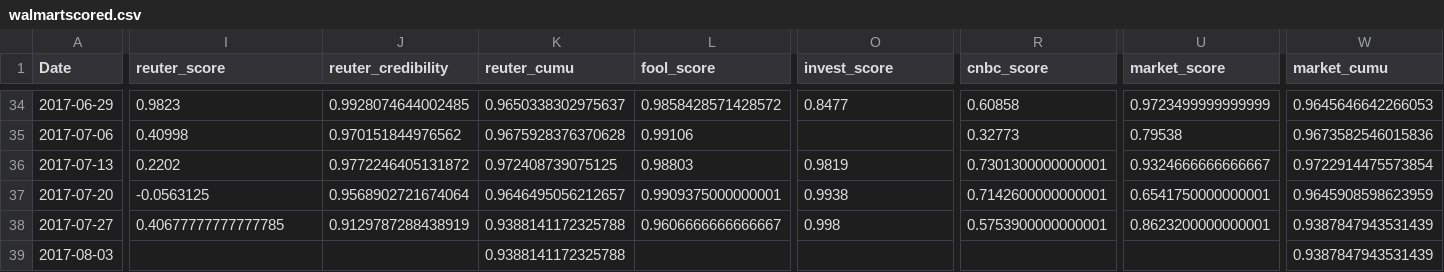
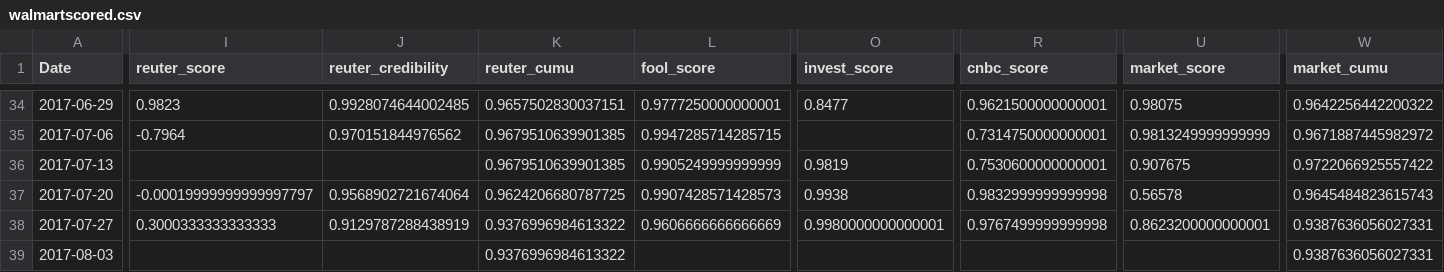
Before and after one commit to junqingchang/stock-predict-with-website-credibility, a CSV file: scoredSelected/walmartscored.csv, drawn as a sheet; only a part is shown, gaps mark what is left out; the diff covers the shown part only; the diff names each change by its address in the sheet, - before the commit and + after, or states it on an @@ line.

```diff
--- a/scoredSelected/walmartscored.csv
+++ b/scoredSelected/walmartscored.csv
-K34 (reuter_cumu): 0.9650338302975637
+K34 (reuter_cumu): 0.9657502830037151
-L34 (fool_score): 0.9858428571428572
+L34 (fool_score): 0.9777250000000001
-R34 (cnbc_score): 0.60858
+R34 (cnbc_score): 0.9621500000000001
-U34 (market_score): 0.9723499999999999
+U34 (market_score): 0.98075
-W34 (market_cumu): 0.9645646642266053
+W34 (market_cumu): 0.9642256442200322
-I35 (reuter_score): 0.40998
+I35 (reuter_score): -0.7964
-K35 (reuter_cumu): 0.9675928376370628
+K35 (reuter_cumu): 0.9679510639901385
-L35 (fool_score): 0.99106
+L35 (fool_score): 0.9947285714285715
-R35 (cnbc_score): 0.32773
+R35 (cnbc_score): 0.7314750000000001
-U35 (market_score): 0.79538
+U35 (market_score): 0.9813249999999999
-W35 (market_cumu): 0.9673582546015836
+W35 (market_cumu): 0.9671887445982972
-I36 (reuter_score): 0.2202
+I36 (reuter_score): (empty)
-J36 (reuter_credibility): 0.9772246405131872
+J36 (reuter_credibility): (empty)
-K36 (reuter_cumu): 0.972408739075125
+K36 (reuter_cumu): 0.9679510639901385
-L36 (fool_score): 0.98803
+L36 (fool_score): 0.9905249999999999
-R36 (cnbc_score): 0.7301300000000001
+R36 (cnbc_score): 0.7530600000000001
-U36 (market_score): 0.9324666666666667
+U36 (market_score): 0.907675
-W36 (market_cumu): 0.9722914475573854
+W36 (market_cumu): 0.9722066925557422
-I37 (reuter_score): -0.0563125
+I37 (reuter_score): -0.00019999999999997797
-K37 (reuter_cumu): 0.9646495056212657
+K37 (reuter_cumu): 0.9624206680787725
-L37 (fool_score): 0.9909375000000001
+L37 (fool_score): 0.9907428571428573
-R37 (cnbc_score): 0.7142600000000001
+R37 (cnbc_score): 0.9832999999999998
-U37 (market_score): 0.6541750000000001
+U37 (market_score): 0.56578
-W37 (market_cumu): 0.9645908598623959
+W37 (market_cumu): 0.9645484823615743
-I38 (reuter_score): 0.40677777777777785
+I38 (reuter_score): 0.3000333333333333
-K38:K39 (reuter_cumu): 0.9388141172325788
+K38:K39 (reuter_cumu): 0.9376996984613322
-L38 (fool_score): 0.9606666666666667
+L38 (fool_score): 0.9606666666666669
-O38 (invest_score): 0.998
+O38 (invest_score): 0.9980000000000001
-R38 (cnbc_score): 0.5753900000000001
+R38 (cnbc_score): 0.9767499999999998
-W38:W39 (market_cumu): 0.9387847943531439
+W38:W39 (market_cumu): 0.9387636056027331
```
Also changed, not shown: 157 edited cells elsewhere in this file, modellingfiles/finaldata.csv, scoredSelected/exxonscored.csv, 21 other files.
